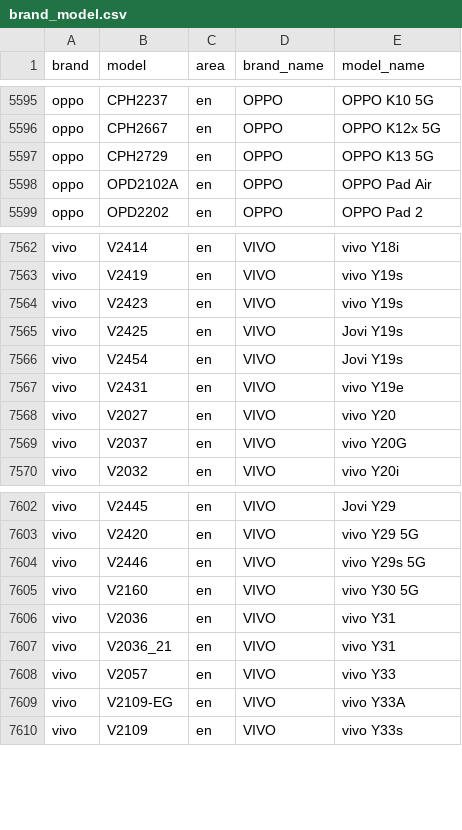
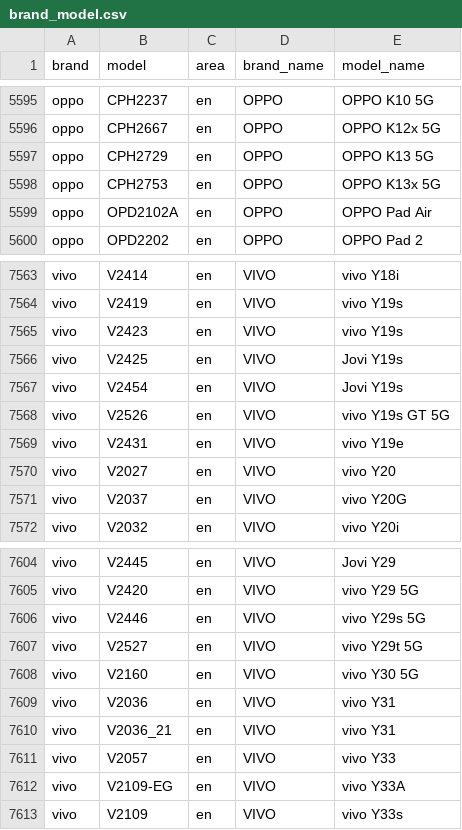
Before and after one commit to blackblock1523/mobilemodels, a CSV file: brand_model.csv, drawn as a sheet; only a part is shown, gaps mark what is left out; the diff names each change by its address in the sheet, - before the commit and + after, or states it on an @@ line.

Commit message:
Sync with MobileModels b5ee52c0d17b5b168969a5cd065a8594ef4e59d0

```diff
--- a/brand_model.csv
+++ b/brand_model.csv
+row 5598: oppo | CPH2753 | en | OPPO | OPPO K13x 5G
+row 7568: vivo | V2526 | en | VIVO | vivo Y19s GT 5G
+row 7607: vivo | V2527 | en | VIVO | vivo Y29t 5G
```
Also changed, not shown: 1 other file.
